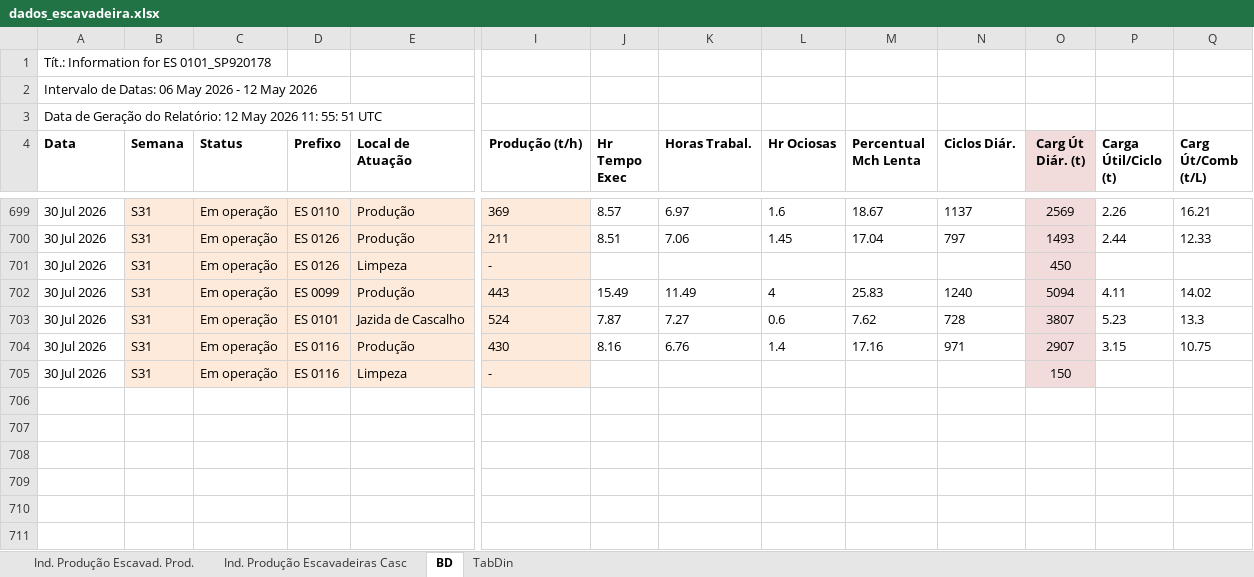
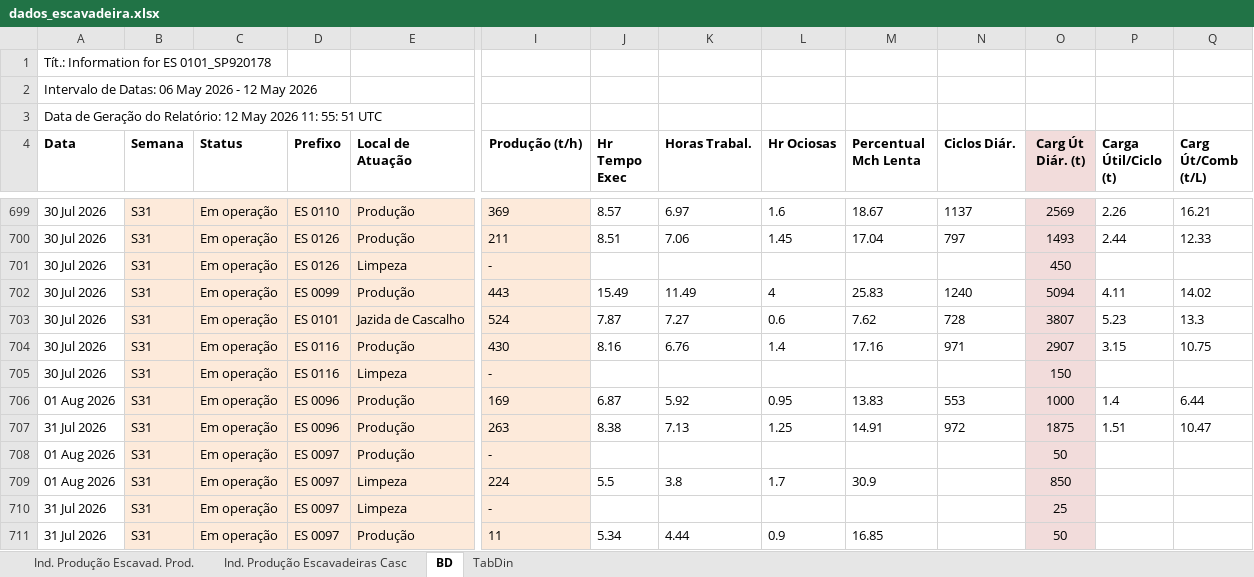
Before and after one commit to lucianafioramonte/obra421_execucao, an Excel workbook: dados_escavadeira.xlsx, sheet BD, drawn as a sheet; only a part is shown, gaps mark what is left out; values as stored, in another font and other column widths than the file's, no borders; rows hold the shown columns only; the diff names each change by its address in the sheet, - before the commit and + after, or states it on an @@ line.

Commit message:
Atualizacao automatica de dados - 03/08/2026 09:00

```diff
--- a/dados_escavadeira.xlsx (sheet BD)
+++ b/dados_escavadeira.xlsx (sheet BD)
+row 706: 01 Aug 2026 | S31 | Em operação | ES 0096 | Produção | 169 | 6.87 | 5.92 | 0.95 | 13.83 | 553 | 1000 | 1.4 | 6.44
+row 707: 31 Jul 2026 | S31 | Em operação | ES 0096 | Produção | 263 | 8.38 | 7.13 | 1.25 | 14.91 | 972 | 1875 | 1.51 | 10.47
+row 708: 01 Aug 2026 | S31 | Em operação | ES 0097 | Produção | - |  |  |  |  |  | 50
+row 709: 01 Aug 2026 | S31 | Em operação | ES 0097 | Limpeza | 224 | 5.5 | 3.8 | 1.7 | 30.9 |  | 850
+row 710: 31 Jul 2026 | S31 | Em operação | ES 0097 | Limpeza | - |  |  |  |  |  | 25
+row 711: 31 Jul 2026 | S31 | Em operação | ES 0097 | Produção | 11 | 5.34 | 4.44 | 0.9 | 16.85 |  | 50
```
Also changed, not shown: 1 other file.
